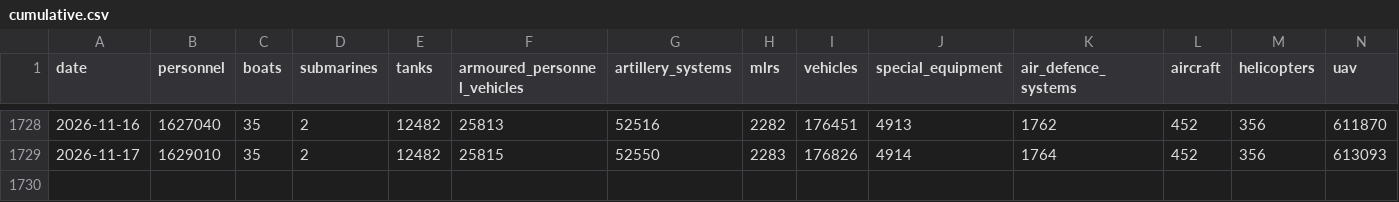
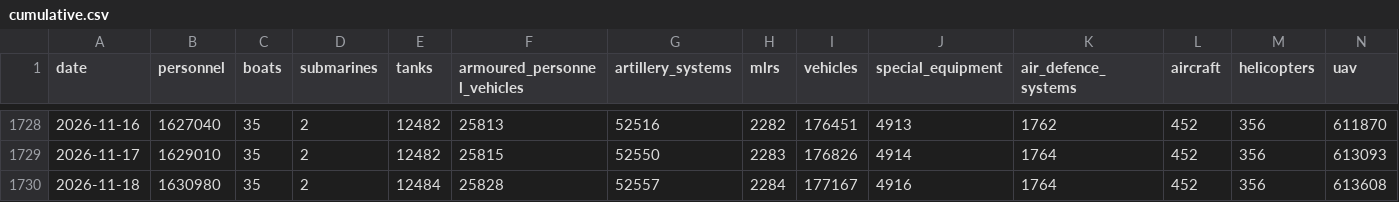
Before and after one commit to MarioJemic/russianlosses-data, a CSV file: data/v1/losses/cumulative.csv, drawn as a sheet; only a part is shown, gaps mark what is left out; rows hold the shown columns only; the diff names each change by its address in the sheet, - before the commit and + after, or states it on an @@ line.

```diff
--- a/data/v1/losses/cumulative.csv
+++ b/data/v1/losses/cumulative.csv
+row 1730: 2026-11-18 | 1630980 | 35 | 2 | 12484 | 25828 | 52557 | 2284 | 177167 | 4916 | 1764 | 452 | 356 | 613608
```
Also changed, not shown: data/v1/losses/daily.csv, data/v1/losses/summary.csv, 32 other files.
